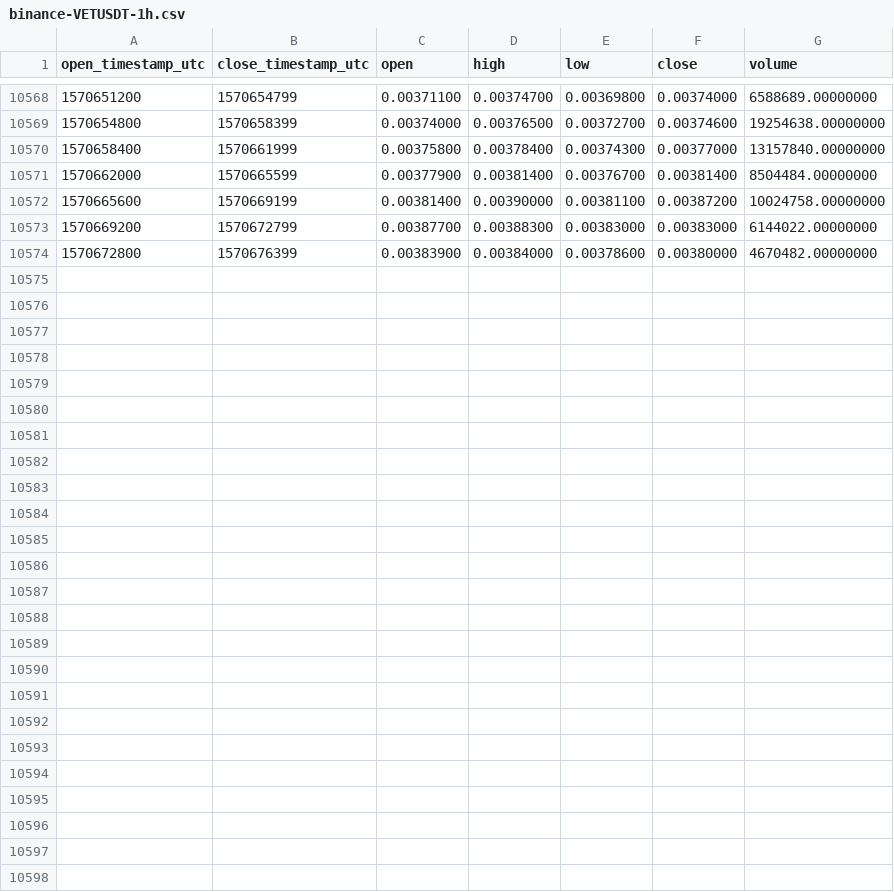
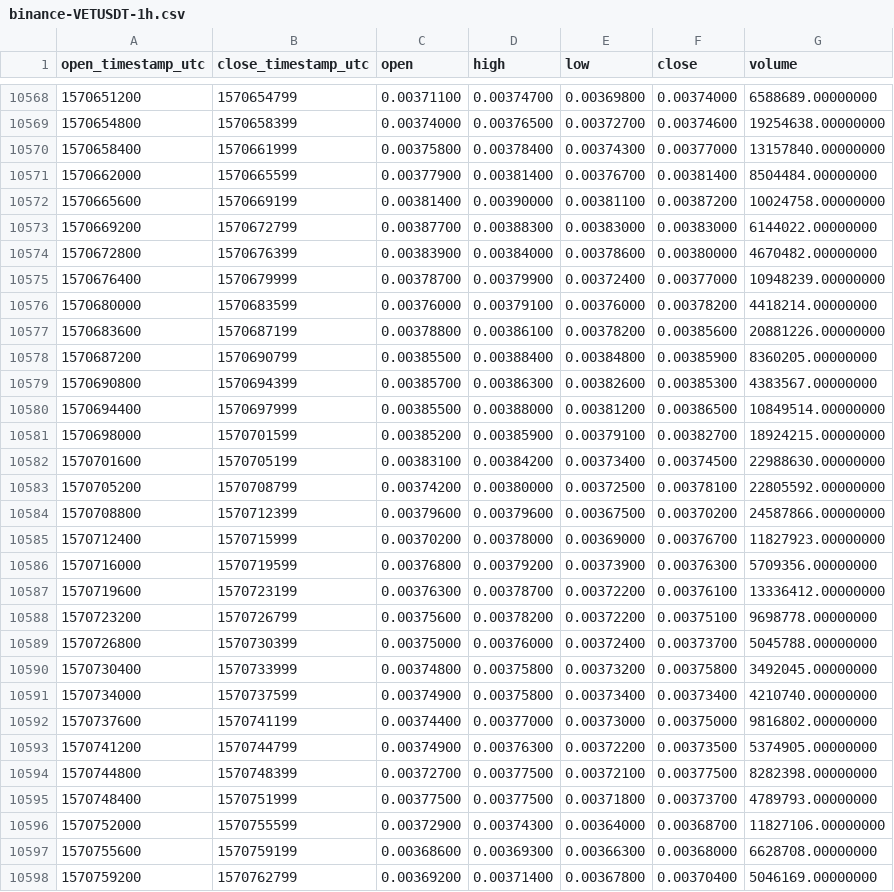
Before and after one commit to cryptobigbro/binance-VETUSDT, a CSV file: binance-VETUSDT-1h.csv, drawn as a sheet; only a part is shown, gaps mark what is left out.

Commit message:
Update OHLCV data.

```diff
--- a/binance-VETUSDT-1h.csv
+++ b/binance-VETUSDT-1h.csv
@@ -10574 +10574,25 @@ open_timestamp_utc,close_timestamp_utc,open,high,low,close,volume
 1570672800,1570676399,0.00383900,0.00384000,0.00378600,0.00380000,4670482.00000000
+1570676400,1570679999,0.00378700,0.00379900,0.00372400,0.00377000,10948239.00000000
+1570680000,1570683599,0.00376000,0.00379100,0.00376000,0.00378200,4418214.00000000
+1570683600,1570687199,0.00378800,0.00386100,0.00378200,0.00385600,20881226.00000000
+1570687200,1570690799,0.00385500,0.00388400,0.00384800,0.00385900,8360205.00000000
+1570690800,1570694399,0.00385700,0.00386300,0.00382600,0.00385300,4383567.00000000
+1570694400,1570697999,0.00385500,0.00388000,0.00381200,0.00386500,10849514.00000000
+1570698000,1570701599,0.00385200,0.00385900,0.00379100,0.00382700,18924215.00000000
+1570701600,1570705199,0.00383100,0.00384200,0.00373400,0.00374500,22988630.00000000
+1570705200,1570708799,0.00374200,0.00380000,0.00372500,0.00378100,22805592.00000000
+1570708800,1570712399,0.00379600,0.00379600,0.00367500,0.00370200,24587866.00000000
+1570712400,1570715999,0.00370200,0.00378000,0.00369000,0.00376700,11827923.00000000
+1570716000,1570719599,0.00376800,0.00379200,0.00373900,0.00376300,5709356.00000000
+1570719600,1570723199,0.00376300,0.00378700,0.00372200,0.00376100,13336412.00000000
+1570723200,1570726799,0.00375600,0.00378200,0.00372200,0.00375100,9698778.00000000
+1570726800,1570730399,0.00375000,0.00376000,0.00372400,0.00373700,5045788.00000000
+1570730400,1570733999,0.00374800,0.00375800,0.00373200,0.00375800,3492045.00000000
+1570734000,1570737599,0.00374900,0.00375800,0.00373400,0.00373400,4210740.00000000
+1570737600,1570741199,0.00374400,0.00377000,0.00373000,0.00375000,9816802.00000000
+1570741200,1570744799,0.00374900,0.00376300,0.00372200,0.00373500,5374905.00000000
+1570744800,1570748399,0.00372700,0.00377500,0.00372100,0.00377500,8282398.00000000
+1570748400,1570751999,0.00377500,0.00377500,0.00371800,0.00373700,4789793.00000000
+1570752000,1570755599,0.00372900,0.00374300,0.00364000,0.00368700,11827106.00000000
+1570755600,1570759199,0.00368600,0.00369300,0.00366300,0.00368000,6628708.00000000
+1570759200,1570762799,0.00369200,0.00371400,0.00367800,0.00370400,5046169.00000000
```
Also changed, not shown: binance-VETUSDT-1d.csv.
